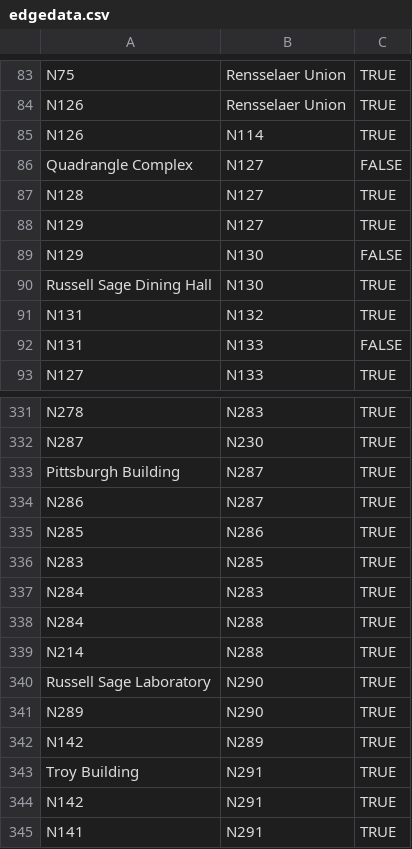
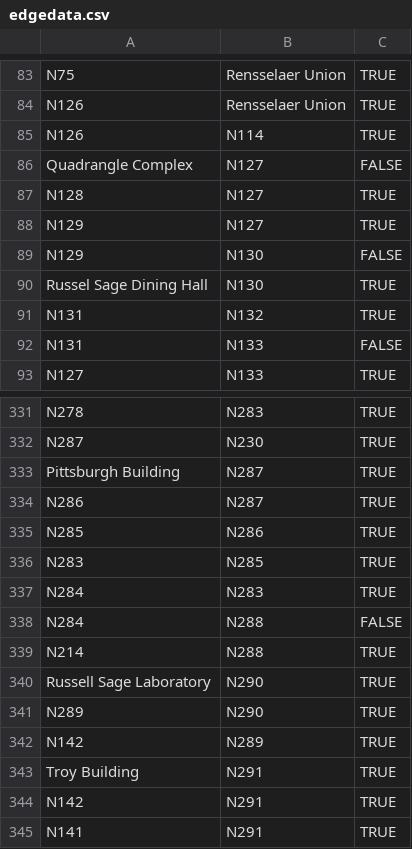
Before and after one commit to rgtdthrd/RPI-Atlas, a CSV file: app/src/main/res/raw/edgedata.csv, drawn as a sheet; only a part is shown, gaps mark what is left out.

Commit message:
add new inaccessible edge to edgedata.csv

```diff
--- a/app/src/main/res/raw/edgedata.csv
+++ b/app/src/main/res/raw/edgedata.csv
@@ -89,3 +89,3 @@ N129,N127,TRUE
 N129,N130,FALSE
-Russell Sage Dining Hall,N130,TRUE
+Russel Sage Dining Hall,N130,TRUE
 N131,N132,TRUE
@@ -337,3 +337,3 @@ N283,N285,TRUE
 N284,N283,TRUE
-N284,N288,TRUE
+N284,N288,FALSE
 N214,N288,TRUE
```
